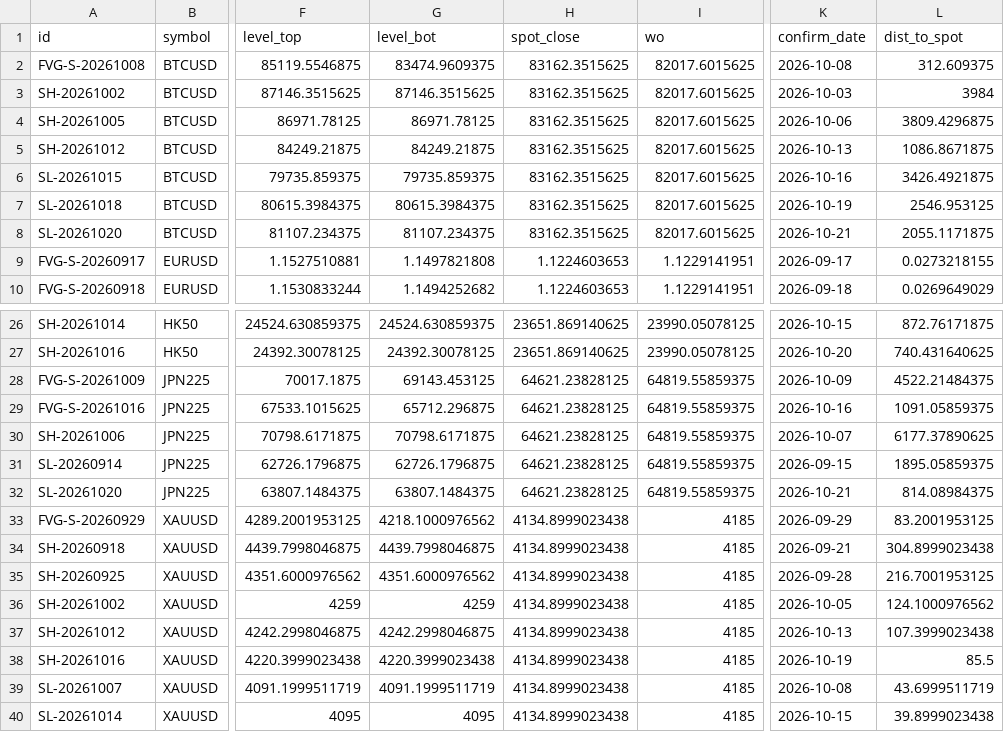
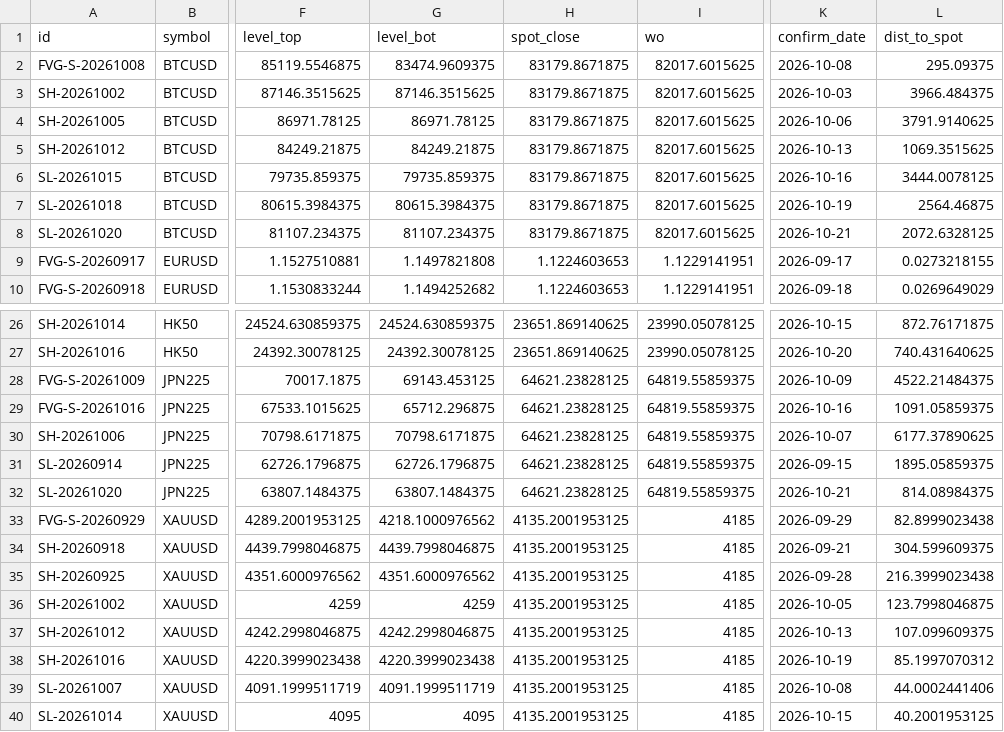
Before and after one commit to keenewong-ai/xauusd-bounce-live, a CSV file: data_levels.csv, drawn as a sheet; only a part is shown, gaps mark what is left out; the diff names each change by its address in the sheet, - before the commit and + after, or states it on an @@ line.

```diff
--- a/data_levels.csv
+++ b/data_levels.csv
-H2:H8 (spot_close): 83162.3515625
+H2:H8 (spot_close): 83179.8671875
-L2 (dist_to_spot): 312.609375
+L2 (dist_to_spot): 295.09375
-L3 (dist_to_spot): 3984
+L3 (dist_to_spot): 3966.484375
-L4 (dist_to_spot): 3809.4296875
+L4 (dist_to_spot): 3791.9140625
-L5 (dist_to_spot): 1086.8671875
+L5 (dist_to_spot): 1069.3515625
-L6 (dist_to_spot): 3426.4921875
+L6 (dist_to_spot): 3444.0078125
-L7 (dist_to_spot): 2546.953125
+L7 (dist_to_spot): 2564.46875
-L8 (dist_to_spot): 2055.1171875
+L8 (dist_to_spot): 2072.6328125
-H33:H40 (spot_close): 4134.8999023438
+H33:H40 (spot_close): 4135.2001953125
-L33 (dist_to_spot): 83.2001953125
+L33 (dist_to_spot): 82.8999023438
-L34 (dist_to_spot): 304.8999023438
+L34 (dist_to_spot): 304.599609375
-L35 (dist_to_spot): 216.7001953125
+L35 (dist_to_spot): 216.3999023438
-L36 (dist_to_spot): 124.1000976562
+L36 (dist_to_spot): 123.7998046875
-L37 (dist_to_spot): 107.3999023438
+L37 (dist_to_spot): 107.099609375
-L38 (dist_to_spot): 85.5
+L38 (dist_to_spot): 85.1997070312
-L39 (dist_to_spot): 43.6999511719
+L39 (dist_to_spot): 44.0002441406
-L40 (dist_to_spot): 39.8999023438
+L40 (dist_to_spot): 40.2001953125
```
Also changed, not shown: 3 other files.
